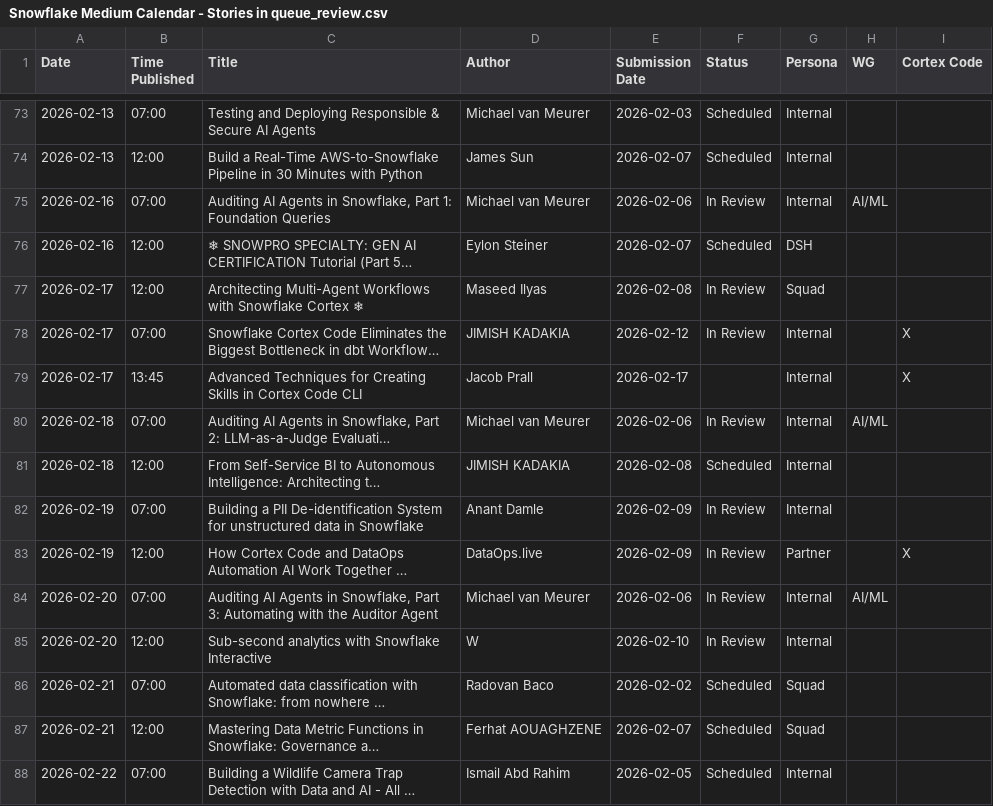
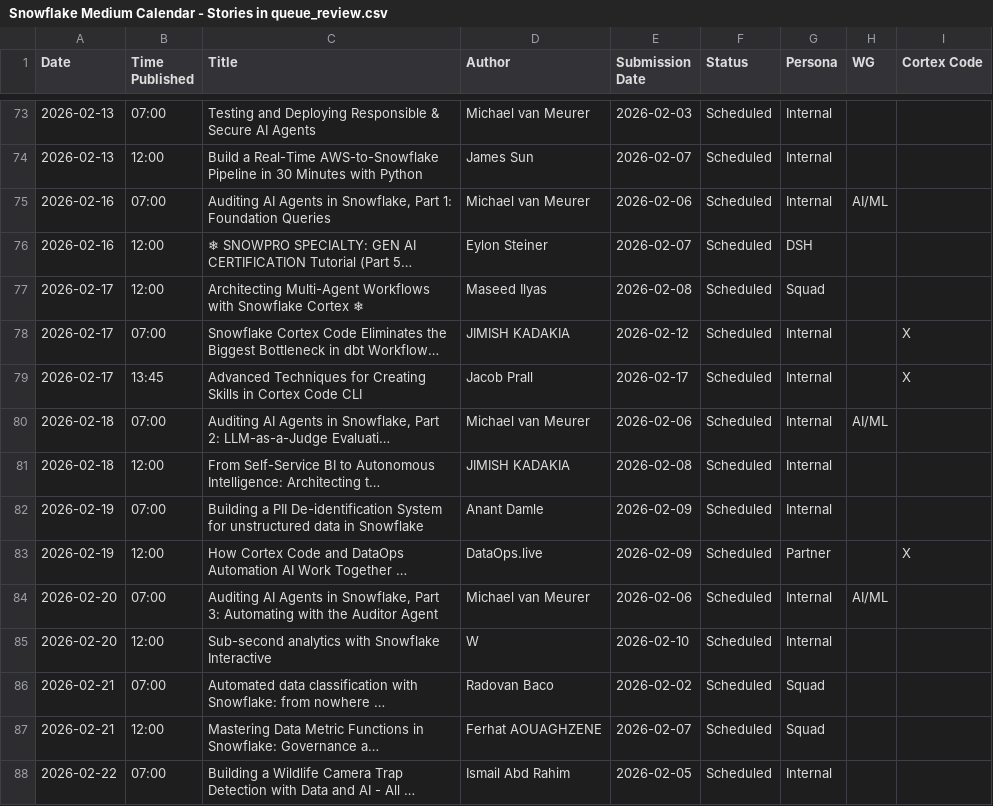
Before and after one commit to sfc-gh-kenguyen/sheets-calendar-app, a CSV file: data/Snowflake Medium Calendar - Stories in queue_review.csv, drawn as a sheet; only a part is shown, gaps mark what is left out; long unchanged cells end in …; the diff covers the shown part only; the diff names each change by its address in the sheet, - before the commit and + after, or states it on an @@ line.

Commit message:
Auto-sync: update all sources (data/Snowflake Medium Calendar - Stories in queue_review.csv)

```diff
--- a/data/Snowflake Medium Calendar - Stories in queue_review.csv
+++ b/data/Snowflake Medium Calendar - Stories in queue_review.csv
-F75 (Status): In Review
+F75 (Status): Scheduled
-F77:F78 (Status): In Review
+F77:F78 (Status): Scheduled
-F79 (Status): (empty)
+F79 (Status): Scheduled
-F80 (Status): In Review
+F80 (Status): Scheduled
-F82:F85 (Status): In Review
+F82:F85 (Status): Scheduled
```
Also changed, not shown: 5 added rows, 5 removed rows and 47 edited cells elsewhere in this file.
